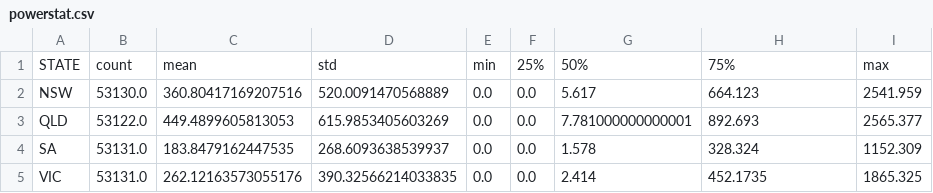
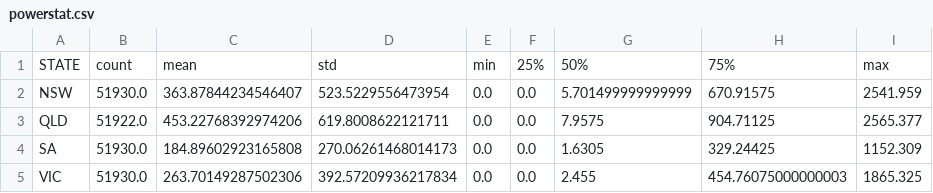
Before and after one commit to the-rahul-kumar/UNSW-Group-C-Project, a CSV file: Rahul-Workings/powerstat.csv, drawn as a sheet.

```diff
--- a/Rahul-Workings/powerstat.csv
+++ b/Rahul-Workings/powerstat.csv
@@ -1,5 +1,5 @@
 STATE,count,mean,std,min,25%,50%,75%,max
-NSW,53130.0,360.80417169207516,520.0091470568889,0.0,0.0,5.617,664.123,2541.959
-QLD,53122.0,449.4899605813053,615.9853405603269,0.0,0.0,7.781000000000001,892.693,2565.377
-SA,53131.0,183.8479162447535,268.6093638539937,0.0,0.0,1.578,328.324,1152.309
-VIC,53131.0,262.12163573055176,390.32566214033835,0.0,0.0,2.414,452.1735,1865.325
+NSW,51930.0,363.87844234546407,523.5229556473954,0.0,0.0,5.701499999999999,670.91575,2541.959
+QLD,51922.0,453.22768392974206,619.8008622121711,0.0,0.0,7.9575,904.71125,2565.377
+SA,51930.0,184.89602923165808,270.06261468014173,0.0,0.0,1.6305,329.24425,1152.309
+VIC,51930.0,263.70149287502306,392.57209936217834,0.0,0.0,2.455,454.76075000000003,1865.325
```
Also changed, not shown: Rahul-Workings/tdstat.csv, Rahul-Workings/tempstat.csv, 12 other files.
